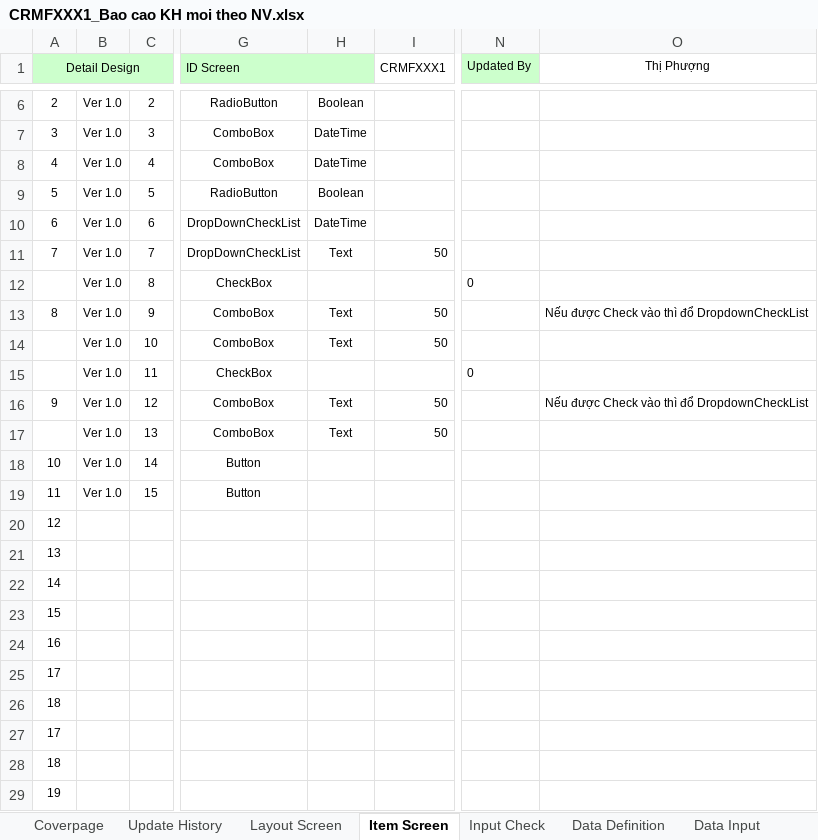
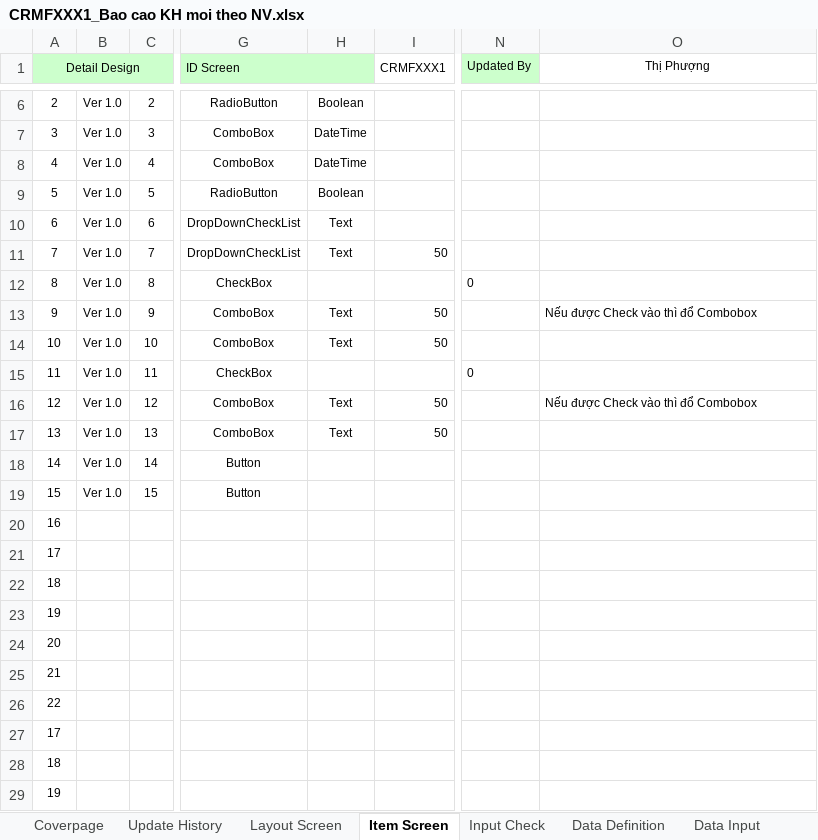
Before and after one commit to ASOFT-Solution/asoft-test-svn, an Excel workbook: 2015/201512/10_DOCUMENT/13_DETAIL_DESIGN/Bao cao khach hang moi theo nhan vien/CRMFXXX1_Bao cao KH moi theo NV.xlsx, sheet Item Screen, drawn as a sheet; only a part is shown, gaps mark what is left out; values as stored, in another font and other column widths than the file's, no borders; removed rows and columns are numbered as before the commit, all else as after; rows hold the shown columns only; the diff names each change by its address in the sheet, - before the commit and + after, or states it on an @@ line.

```diff
--- a/2015/201512/10_DOCUMENT/13_DETAIL_DESIGN/Bao cao khach hang moi theo nhan vien/CRMFXXX1_Bao cao KH moi theo NV.xlsx (sheet Item Screen)
+++ b/2015/201512/10_DOCUMENT/13_DETAIL_DESIGN/Bao cao khach hang moi theo nhan vien/CRMFXXX1_Bao cao KH moi theo NV.xlsx (sheet Item Screen)
-H10: DateTime
+H10: Text
-A12 (Detail Design): (empty)
+A12 (Detail Design): 8
-A13 (Detail Design): 8
+A13 (Detail Design): 9
-O13 (Thị Phượng): Nếu được Check vào thì đổ DropdownCheckList
+O13 (Thị Phượng): Nếu được Check vào thì đổ Combobox
-A14 (Detail Design): (empty)
+A14 (Detail Design): 10
-A15 (Detail Design): (empty)
+A15 (Detail Design): 11
-A16 (Detail Design): 9
+A16 (Detail Design): 12
-O16 (Thị Phượng): Nếu được Check vào thì đổ DropdownCheckList
+O16 (Thị Phượng): Nếu được Check vào thì đổ Combobox
-A17 (Detail Design): (empty)
+A17 (Detail Design): 13
-A18 (Detail Design): 10
+A18 (Detail Design): 14
-A19 (Detail Design): 11
+A19 (Detail Design): 15
-row 20: 12
-row 21: 13
-row 22: 14
-row 23: 15
+row 23: 19
+row 24: 20
+row 25: 21
+row 26: 22
```
